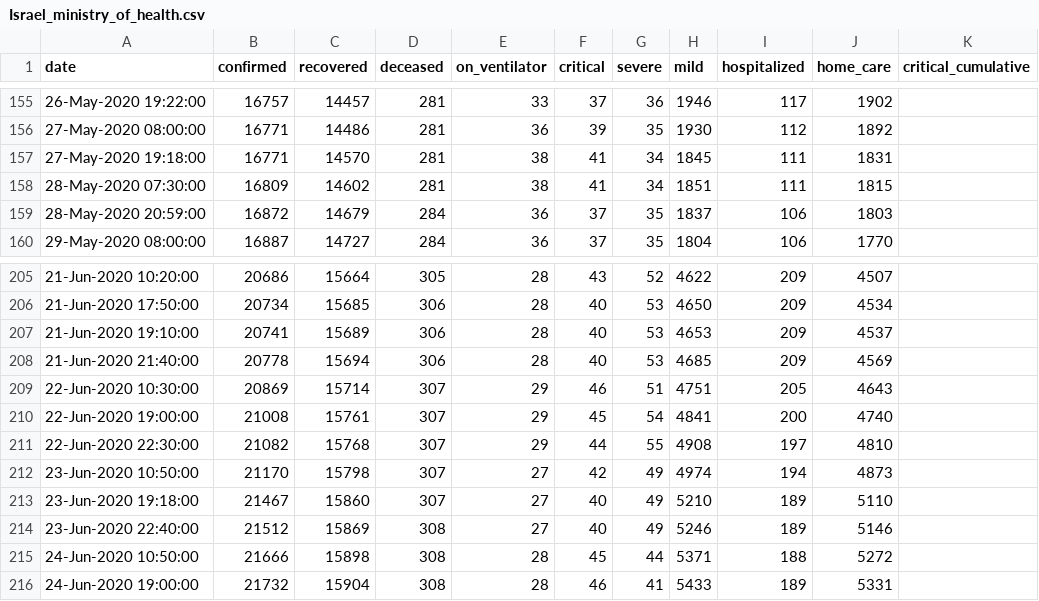
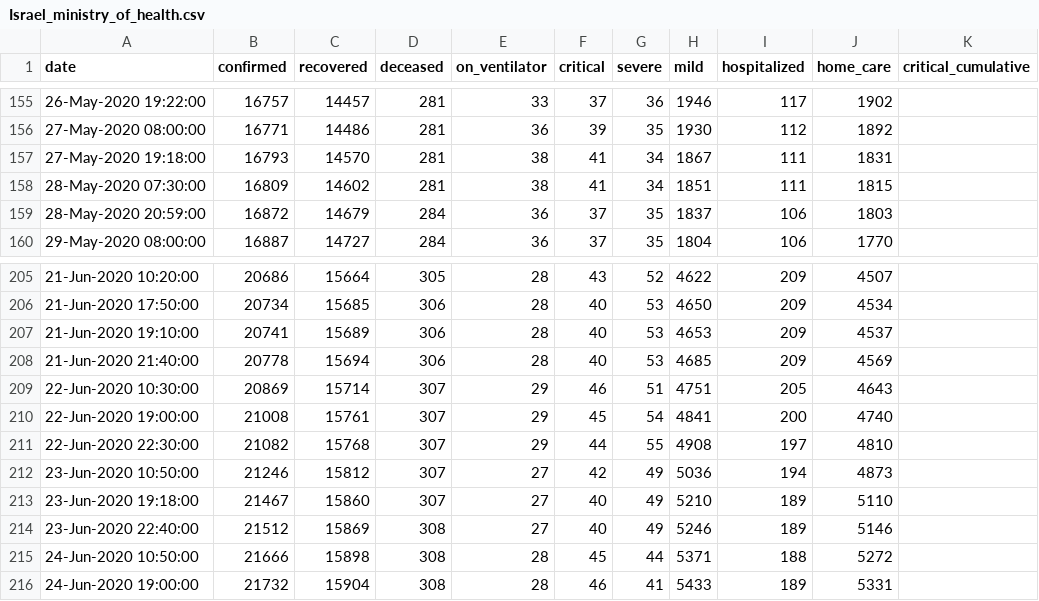
Before and after one commit to yuval-harpaz/covid-19-israel-matlab, a CSV file: data/Israel/Israel_ministry_of_health.csv, drawn as a sheet; only a part is shown, gaps mark what is left out.

Commit message:
avi-ran google sheet

```diff
--- a/data/Israel/Israel_ministry_of_health.csv
+++ b/data/Israel/Israel_ministry_of_health.csv
@@ -156,3 +156,3 @@ date,confirmed,recovered,deceased,on_ventilator,critical,severe,mild,hospitalize
 27-May-2020 08:00:00,16771,14486,281,36,39,35,1930,112,1892,
-27-May-2020 19:18:00,16771,14570,281,38,41,34,1845,111,1831,
+27-May-2020 19:18:00,16793,14570,281,38,41,34,1867,111,1831,
 28-May-2020 07:30:00,16809,14602,281,38,41,34,1851,111,1815,
@@ -211,3 +211,3 @@ date,confirmed,recovered,deceased,on_ventilator,critical,severe,mild,hospitalize
 22-Jun-2020 22:30:00,21082,15768,307,29,44,55,4908,197,4810,
-23-Jun-2020 10:50:00,21170,15798,307,27,42,49,4974,194,4873,
+23-Jun-2020 10:50:00,21246,15812,307,27,42,49,5036,194,4873,
 23-Jun-2020 19:18:00,21467,15860,307,27,40,49,5210,189,5110,
```
Also changed, not shown: 1 other file.
